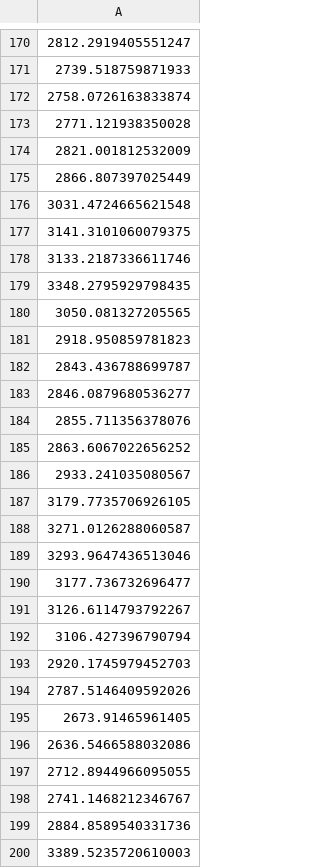
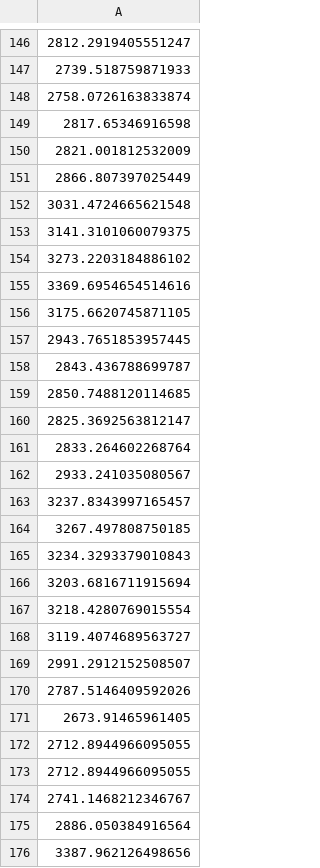
Before and after one commit to J1921604/Power-Demand-Forecast, a CSV file: AI/tomorrow/Pycaret/Pycaret_tomorrow.csv, drawn as a sheet; only a part is shown, gaps mark what is left out; removed rows and columns are numbered as before the commit, all else as after; the diff covers the shown part only; the diff names each change by its address in the sheet, - before the commit and + after, or states it on an @@ line.

```diff
--- a/AI/tomorrow/Pycaret/Pycaret_tomorrow.csv
+++ b/AI/tomorrow/Pycaret/Pycaret_tomorrow.csv
-A149: 2771.121938350028
+A149: 2817.65346916598
-A154: 3133.2187336611746
+A154: 3273.2203184886102
-A155: 3348.2795929798435
+A155: 3369.6954654514616
-A156: 3050.081327205565
+A156: 3175.6620745871105
-A157: 2918.950859781823
+A157: 2943.7651853957445
-A159: 2846.0879680536277
+A159: 2850.7488120114685
-A160: 2855.711356378076
+A160: 2825.3692563812147
-A161: 2863.6067022656252
+A161: 2833.264602268764
-A163: 3179.7735706926105
+A163: 3237.8343997165457
-A164: 3271.0126288060587
+A164: 3267.497808750185
-A165: 3293.9647436513046
+A165: 3234.3293379010843
-A166: 3177.736732696477
+A166: 3203.6816711915694
-A167: 3126.6114793792267
+A167: 3218.4280769015554
-A168: 3106.427396790794
+A168: 3119.4074689563727
-A169: 2920.1745979452703
+A169: 2991.2912152508507
-row 196: 2636.5466588032086
+row 172: 2712.8944966095055
-A175: 2884.8589540331736
+A175: 2886.050384916564
-A176: 3389.5235720610003
+A176: 3387.962126498656
```
Also changed, not shown: 26 added rows, 26 removed rows and 111 edited cells elsewhere in this file, AI/tomorrow/Keras/Keras_tomorrow.csv, AI/tomorrow/LightGBM/LightGBM_tomorrow.csv, 12 other files.
